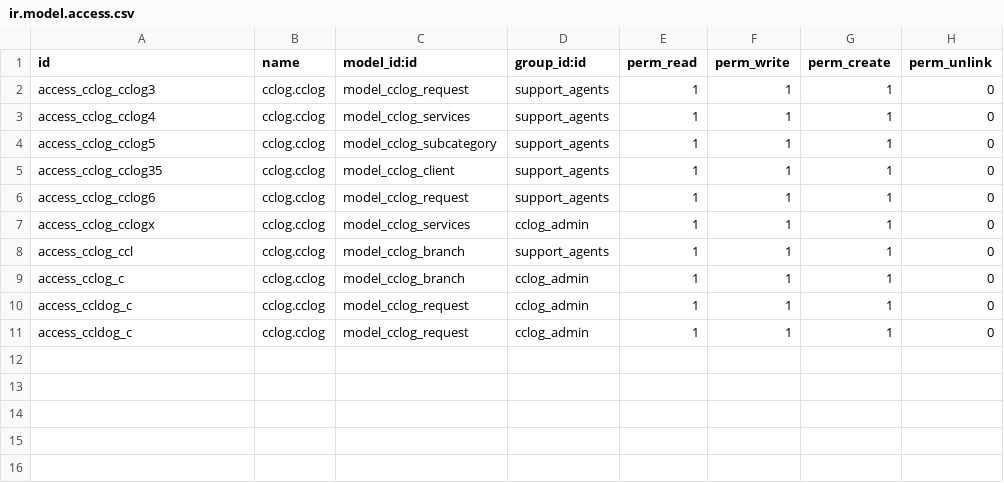
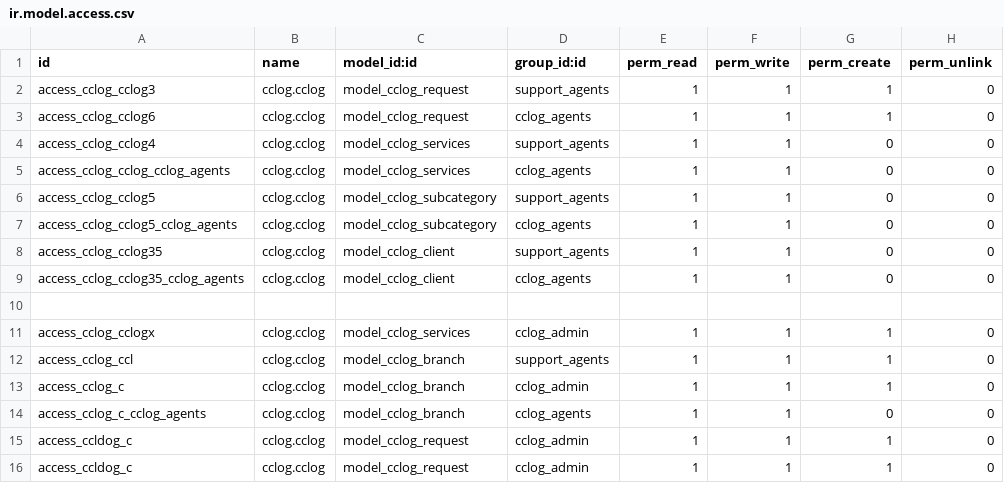
Before and after one commit to kluz116/itsm, a CSV file: security/ir.model.access.csv, drawn as a sheet.

```diff
--- a/security/ir.model.access.csv
+++ b/security/ir.model.access.csv
@@ -2,6 +2,10 @@ id,name,model_id:id,group_id:id,perm_read,perm_write,perm_create,perm_unlink
 access_cclog_cclog3,cclog.cclog,model_cclog_request,support_agents,1,1,1,0
-access_cclog_cclog4,cclog.cclog,model_cclog_services,support_agents,1,1,1,0
-access_cclog_cclog5,cclog.cclog,model_cclog_subcategory,support_agents,1,1,1,0
-access_cclog_cclog35,cclog.cclog,model_cclog_client,support_agents,1,1,1,0
-access_cclog_cclog6,cclog.cclog,model_cclog_request,support_agents,1,1,1,0
+access_cclog_cclog6,cclog.cclog,model_cclog_request,cclog_agents,1,1,1,0
+access_cclog_cclog4,cclog.cclog,model_cclog_services,support_agents,1,1,0,0
+access_cclog_cclog_cclog_agents,cclog.cclog,model_cclog_services,cclog_agents,1,1,0,0
+access_cclog_cclog5,cclog.cclog,model_cclog_subcategory,support_agents,1,1,0,0
+access_cclog_cclog5_cclog_agents,cclog.cclog,model_cclog_subcategory,cclog_agents,1,1,0,0
+access_cclog_cclog35,cclog.cclog,model_cclog_client,support_agents,1,1,0,0
+access_cclog_cclog35_cclog_agents,cclog.cclog,model_cclog_client,cclog_agents,1,1,0,0
+
 access_cclog_cclogx,cclog.cclog,model_cclog_services,cclog_admin,1,1,1,0
@@ -9,2 +13,3 @@ access_cclog_ccl,cclog.cclog,model_cclog_branch,support_agents,1,1,1,0
 access_cclog_c,cclog.cclog,model_cclog_branch,cclog_admin,1,1,1,0
+access_cclog_c_cclog_agents,cclog.cclog,model_cclog_branch,cclog_agents,1,1,0,0
 access_ccldog_c,cclog.cclog,model_cclog_request,cclog_admin,1,1,1,0
```
Also changed, not shown: 6 other files.
